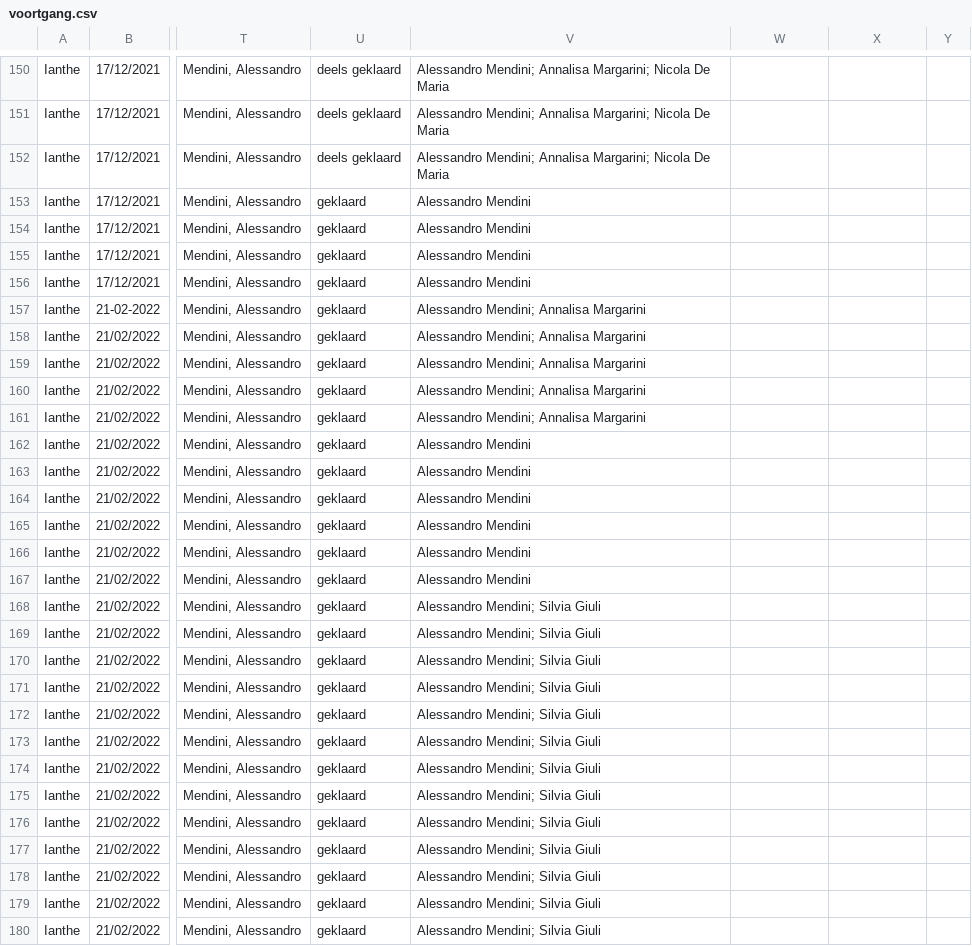
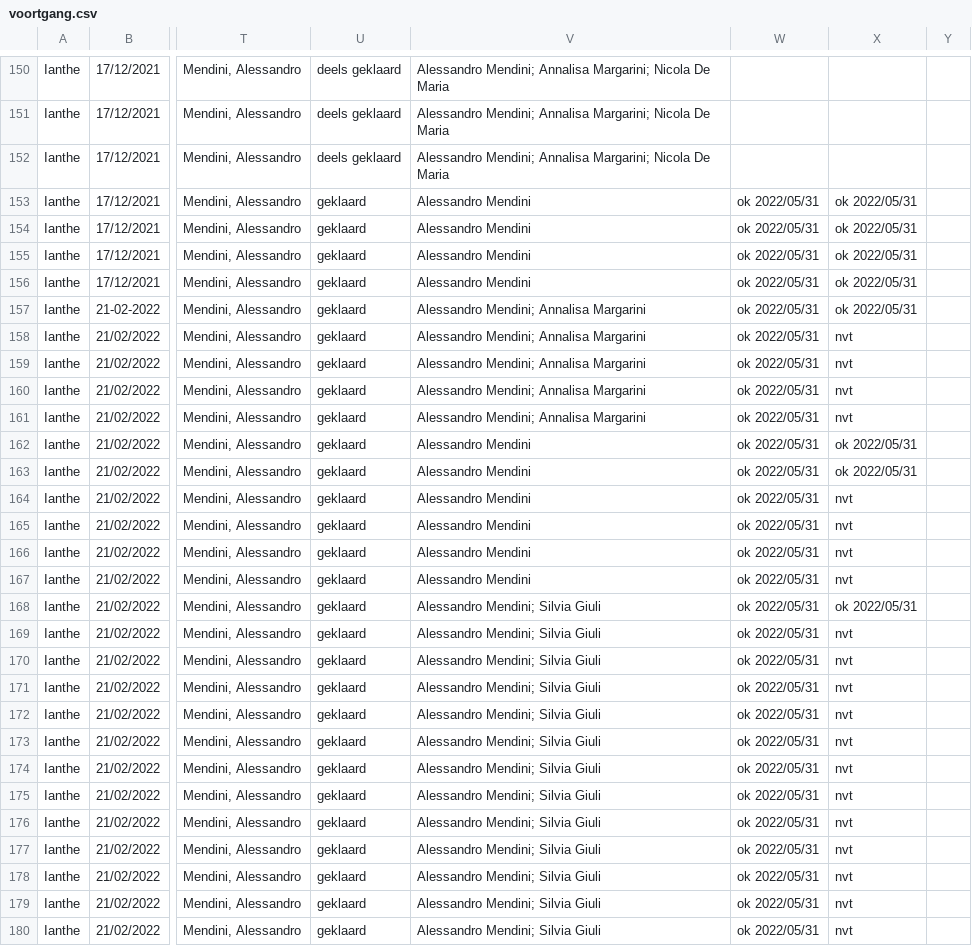
Before and after one commit to DesignMuseumGent/flat-voortgang, a CSV file: voortgang.csv, drawn as a sheet; only a part is shown, gaps mark what is left out; the diff covers the shown part only; the diff names each change by its address in the sheet, - before the commit and + after, or states it on an @@ line.

Commit message:
Flat: latest data (2022-06-01T03:28:53.821Z) {   "date": "2022-06-01T03:28:53.821Z",   "files": [     {       "name": "voortgang.csv",       "deltaBytes": 850,       "source": "https://docs.google.com/spreadsheets/d/e/2PACX-1vQkI3r_1FDN5TfQ3vMh6MeJ01LW8gfjMSKB0qw6OCMcN9FbbAZnClBiotxrbh2p5v8nOe-BNbpLN2O-/pub?gid=1097885687&single=true&output=csv"     }   ] }

```diff
--- a/voortgang.csv
+++ b/voortgang.csv
-W153:W180: (empty)
+W153:W180: ok 2022/05/31
-X153:X157: (empty)
+X153:X157: ok 2022/05/31
-X158:X161: (empty)
+X158:X161: nvt
-X162:X163: (empty)
+X162:X163: ok 2022/05/31
-X164:X167: (empty)
+X164:X167: nvt
-X168: (empty)
+X168: ok 2022/05/31
-X169:X180: (empty)
+X169:X180: nvt
```
Also changed, not shown: 57 edited cells elsewhere in this file.
